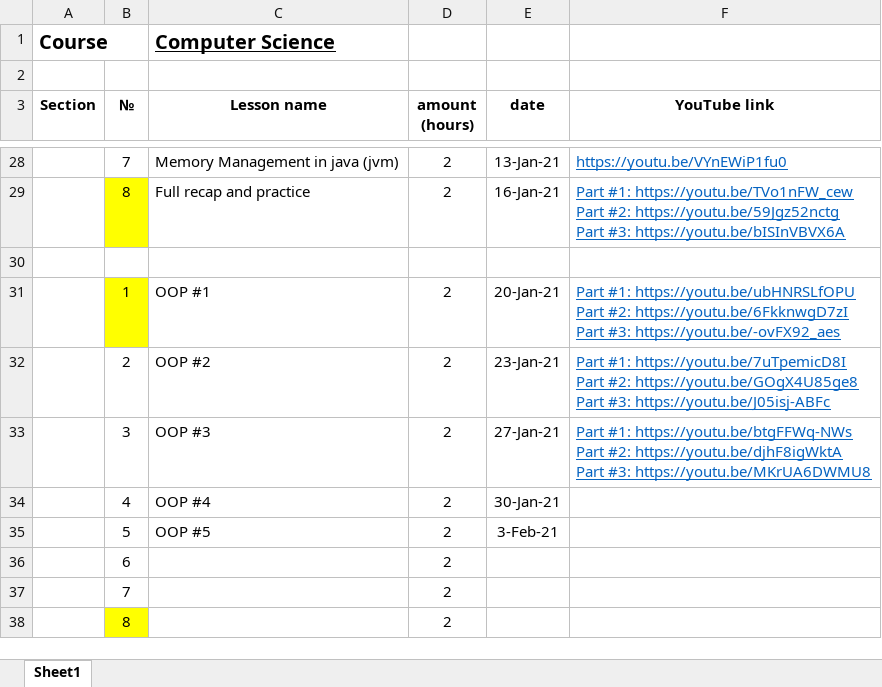
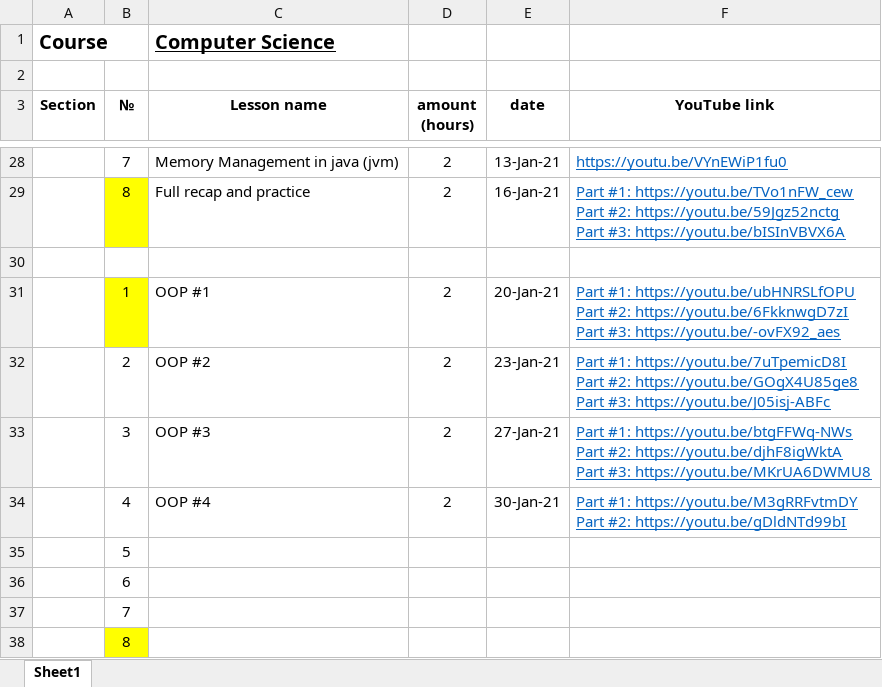
Before and after one commit to elvint14/java-course-2-classes, an Excel workbook: src/main/java/org/course/_syllabus/course_details.xlsx, sheet Sheet1, drawn as a sheet; only a part is shown, gaps mark what is left out; values as stored, in another font and other column widths than the file's, no borders; removed rows and columns are numbered as before the commit, all else as after; ↵ is a line break in a cell; the diff names each change by its address in the sheet, - before the commit and + after, or states it on an @@ line.

Commit message:
lesson #21 video record uploaded into youtube

```diff
--- a/src/main/java/org/course/_syllabus/course_details.xlsx (sheet Sheet1)
+++ b/src/main/java/org/course/_syllabus/course_details.xlsx (sheet Sheet1)
-F34 (YouTube link): (empty)
+F34 (YouTube link): Part #1: https://youtu.be/M3gRRFvtmDY ↵ Part #2: https://youtu.be/gDldNTd99bI
-row 35:  | 5 | OOP #5 | 2 | 3-Feb-21
-row 36:  | 6 |  | 2
-row 37:  | 7 |  | 2
-row 38:  | 8 |  | 2
+row 35:  | 5
+row 36:  | 6
+row 37:  | 7
+row 38:  | 8
```
